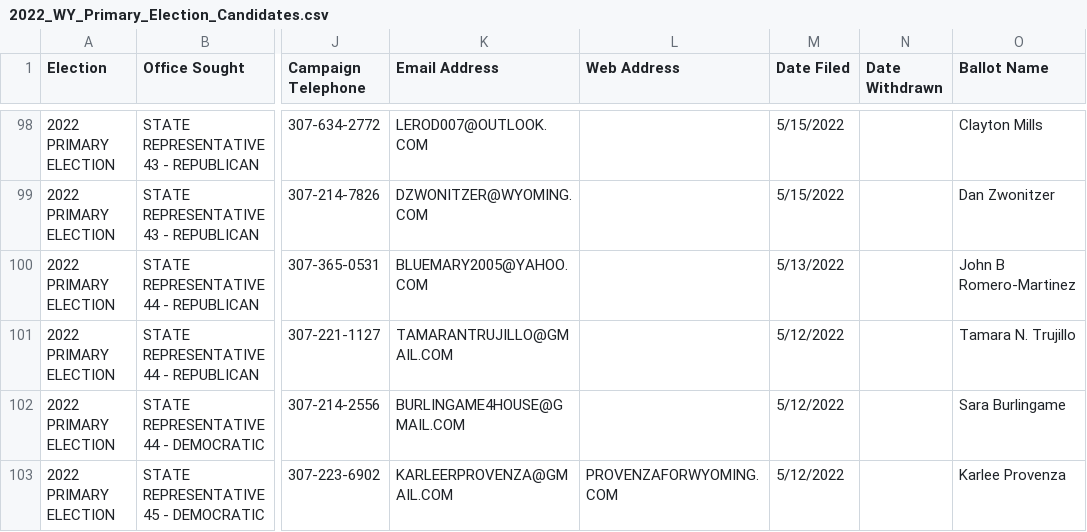
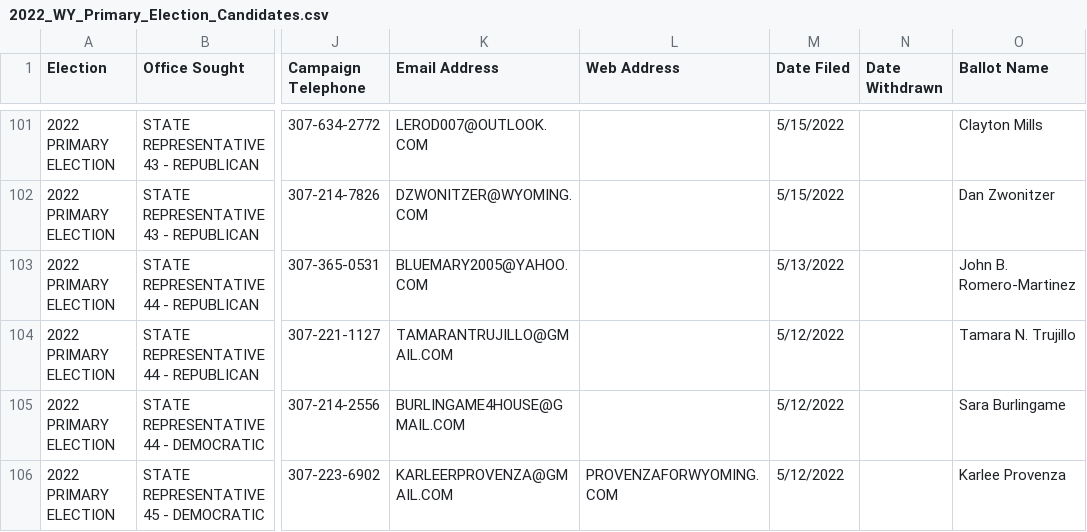
Before and after one commit to yincrash/wy_election_roster, a CSV file: 2022_WY_Primary_Election_Candidates.csv, drawn as a sheet; only a part is shown, gaps mark what is left out; addresses are those after the commit; the diff covers the shown part only; the diff names each change by its address in the sheet, - before the commit and + after, or states it on an @@ line.

```diff
--- a/2022_WY_Primary_Election_Candidates.csv
+++ b/2022_WY_Primary_Election_Candidates.csv
-O103 (Ballot Name): John B Romero-Martinez
+O103 (Ballot Name): John B. Romero-Martinez
```
Also changed, not shown: 4 added rows and 1 removed row elsewhere in this file.
